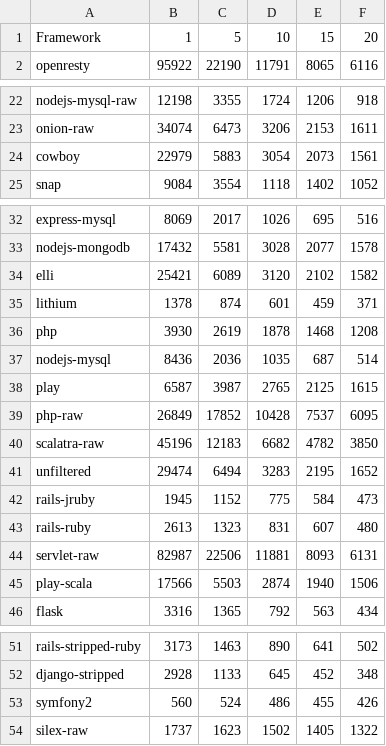
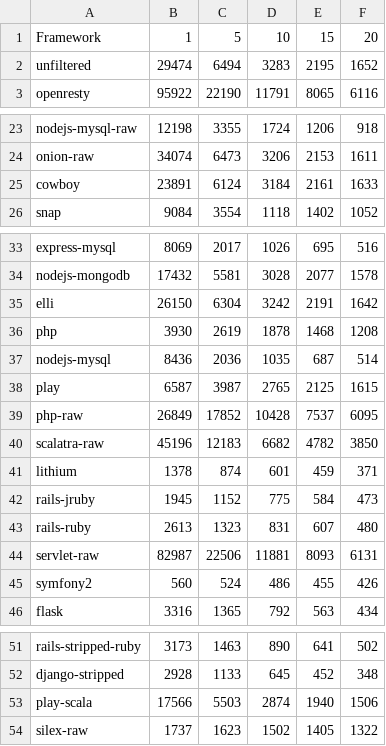
Before and after one commit to TechEmpower/FrameworkBenchmarks, a CSV file: results/i7/20130415095717/query.csv, drawn as a sheet; only a part is shown, gaps mark what is left out.

```diff
--- a/results/i7/20130415095717/query.csv
+++ b/results/i7/20130415095717/query.csv
@@ -1,2 +1,3 @@
 Framework,1,5,10,15,20
+unfiltered,29474,6494,3283,2195,1652
 openresty,95922,22190,11791,8065,6116
@@ -23,3 +24,3 @@ nodejs-mysql-raw,12198,3355,1724,1206,918
 onion-raw,34074,6473,3206,2153,1611
-cowboy,22979,5883,3054,2073,1561
+cowboy,23891,6124,3184,2161,1633
 snap,9084,3554,1118,1402,1052
@@ -33,4 +34,3 @@ express-mysql,8069,2017,1026,695,516
 nodejs-mongodb,17432,5581,3028,2077,1578
-elli,25421,6089,3120,2102,1582
-lithium,1378,874,601,459,371
+elli,26150,6304,3242,2191,1642
 php,3930,2619,1878,1468,1208
@@ -40,3 +40,3 @@ php-raw,26849,17852,10428,7537,6095
 scalatra-raw,45196,12183,6682,4782,3850
-unfiltered,29474,6494,3283,2195,1652
+lithium,1378,874,601,459,371
 rails-jruby,1945,1152,775,584,473
@@ -44,3 +44,3 @@ rails-ruby,2613,1323,831,607,480
 servlet-raw,82987,22506,11881,8093,6131
-play-scala,17566,5503,2874,1940,1506
+symfony2,560,524,486,455,426
 flask,3316,1365,792,563,434
@@ -52,3 +52,3 @@ rails-stripped-ruby,3173,1463,890,641,502
 django-stripped,2928,1133,645,452,348
-symfony2,560,524,486,455,426
+play-scala,17566,5503,2874,1940,1506
 silex-raw,1737,1623,1502,1405,1322
```
Also changed, not shown: results/i7/20130415095717/db.csv, results/i7/20130415095717/json.csv, 7 other files.
